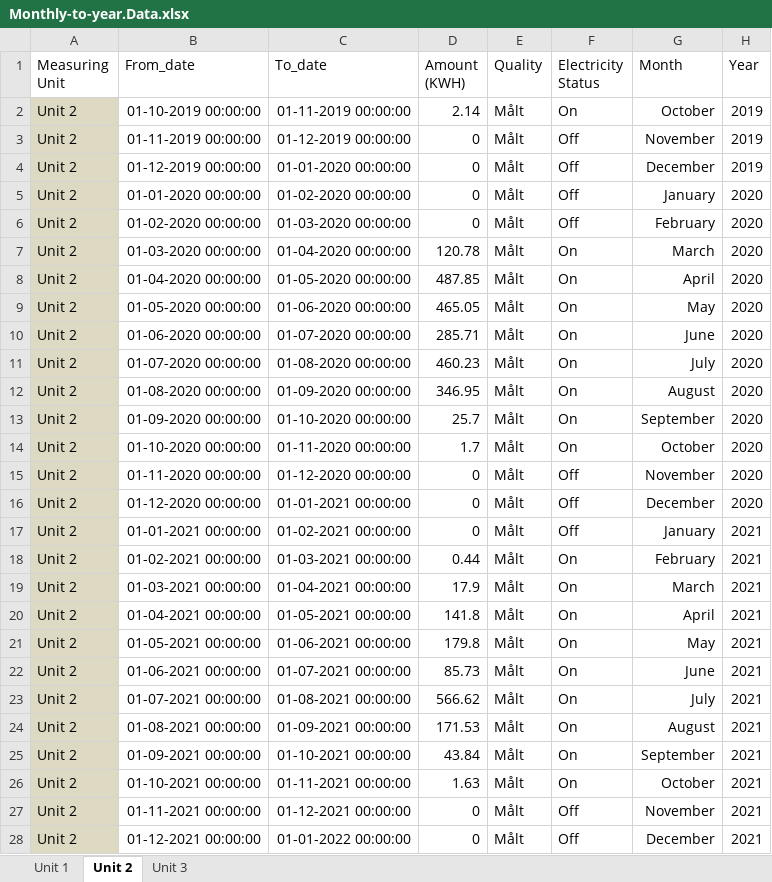
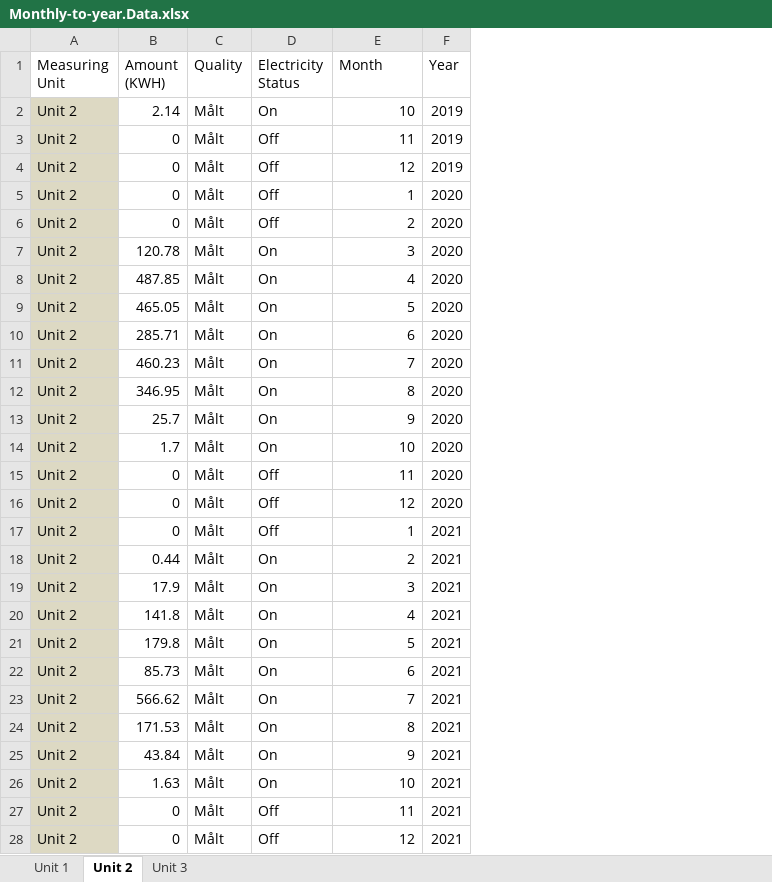
Before and after one commit to finn-231/348fhs762f214d, an Excel workbook: Data/Monthly-to-year.Data.xlsx, sheet Unit 2, drawn as a sheet; only a part is shown; values as stored, in another font and other column widths than the file's, no borders; removed rows and columns are numbered as before the commit, all else as after; the diff covers the shown part only; the diff names each change by its address in the sheet, - before the commit and + after, or states it on an @@ line.

```diff
--- a/Data/Monthly-to-year.Data.xlsx (sheet Unit 2)
+++ b/Data/Monthly-to-year.Data.xlsx (sheet Unit 2)
-column B (From_date), rows 2-28: 01-10-2019 00:00:00 | 01-11-2019 00:00:00 | 01-12-2019 00:00:00 | 01-01-2020 00:00:00 | 01-02-2020 00:00:00 | 01-03-2020 00:00:00 | 01-04-2020 00:00:00 | 01-05-2020 00:00:00 | 01-06-2020 00:00:00 | 01-07-2020 00:00:00 | 01-08-2020 00:00:00 | 01-09-2020 00:00:00 | 01-10-2020 00:00:00 | 01-11-2020 00:00:00 | 01-12-2020 00:00:00 | 01-01-2021 00:00:00 | 01-02-2021 00:00:00 | 01-03-2021 00:00:00 | 01-04-2021 00:00:00 | 01-05-2021 00:00:00 | 01-06-2021 00:00:00 | 01-07-2021 00:00:00 | 01-08-2021 00:00:00 | 01-09-2021 00:00:00 | 01-10-2021 00:00:00 | 01-11-2021 00:00:00 | 01-12-2021 00:00:00
-column C (To_date), rows 2-28: 01-11-2019 00:00:00 | 01-12-2019 00:00:00 | 01-01-2020 00:00:00 | 01-02-2020 00:00:00 | 01-03-2020 00:00:00 | 01-04-2020 00:00:00 | 01-05-2020 00:00:00 | 01-06-2020 00:00:00 | 01-07-2020 00:00:00 | 01-08-2020 00:00:00 | 01-09-2020 00:00:00 | 01-10-2020 00:00:00 | 01-11-2020 00:00:00 | 01-12-2020 00:00:00 | 01-01-2021 00:00:00 | 01-02-2021 00:00:00 | 01-03-2021 00:00:00 | 01-04-2021 00:00:00 | 01-05-2021 00:00:00 | 01-06-2021 00:00:00 | 01-07-2021 00:00:00 | 01-08-2021 00:00:00 | 01-09-2021 00:00:00 | 01-10-2021 00:00:00 | 01-11-2021 00:00:00 | 01-12-2021 00:00:00 | 01-01-2022 00:00:00
-E2 (Month): October
+E2 (Month): 10
-E3 (Month): November
+E3 (Month): 11
-E4 (Month): December
+E4 (Month): 12
-E5 (Month): January
+E5 (Month): 1
-E6 (Month): February
+E6 (Month): 2
-E7 (Month): March
+E7 (Month): 3
-E8 (Month): April
+E8 (Month): 4
-E9 (Month): May
+E9 (Month): 5
-E10 (Month): June
+E10 (Month): 6
-E11 (Month): July
+E11 (Month): 7
-E12 (Month): August
+E12 (Month): 8
-E13 (Month): September
+E13 (Month): 9
-E14 (Month): October
+E14 (Month): 10
-E15 (Month): November
+E15 (Month): 11
-E16 (Month): December
+E16 (Month): 12
-E17 (Month): January
+E17 (Month): 1
-E18 (Month): February
+E18 (Month): 2
-E19 (Month): March
+E19 (Month): 3
-E20 (Month): April
+E20 (Month): 4
-E21 (Month): May
+E21 (Month): 5
-E22 (Month): June
+E22 (Month): 6
-E23 (Month): July
+E23 (Month): 7
-E24 (Month): August
+E24 (Month): 8
-E25 (Month): September
+E25 (Month): 9
-E26 (Month): October
+E26 (Month): 10
-E27 (Month): November
+E27 (Month): 11
-E28 (Month): December
+E28 (Month): 12
```
Also changed, not shown: 10 edited cells elsewhere in this sheet, sheet Unit 3, sheet Unit 1, formulas that keep their value, 4 other files.
